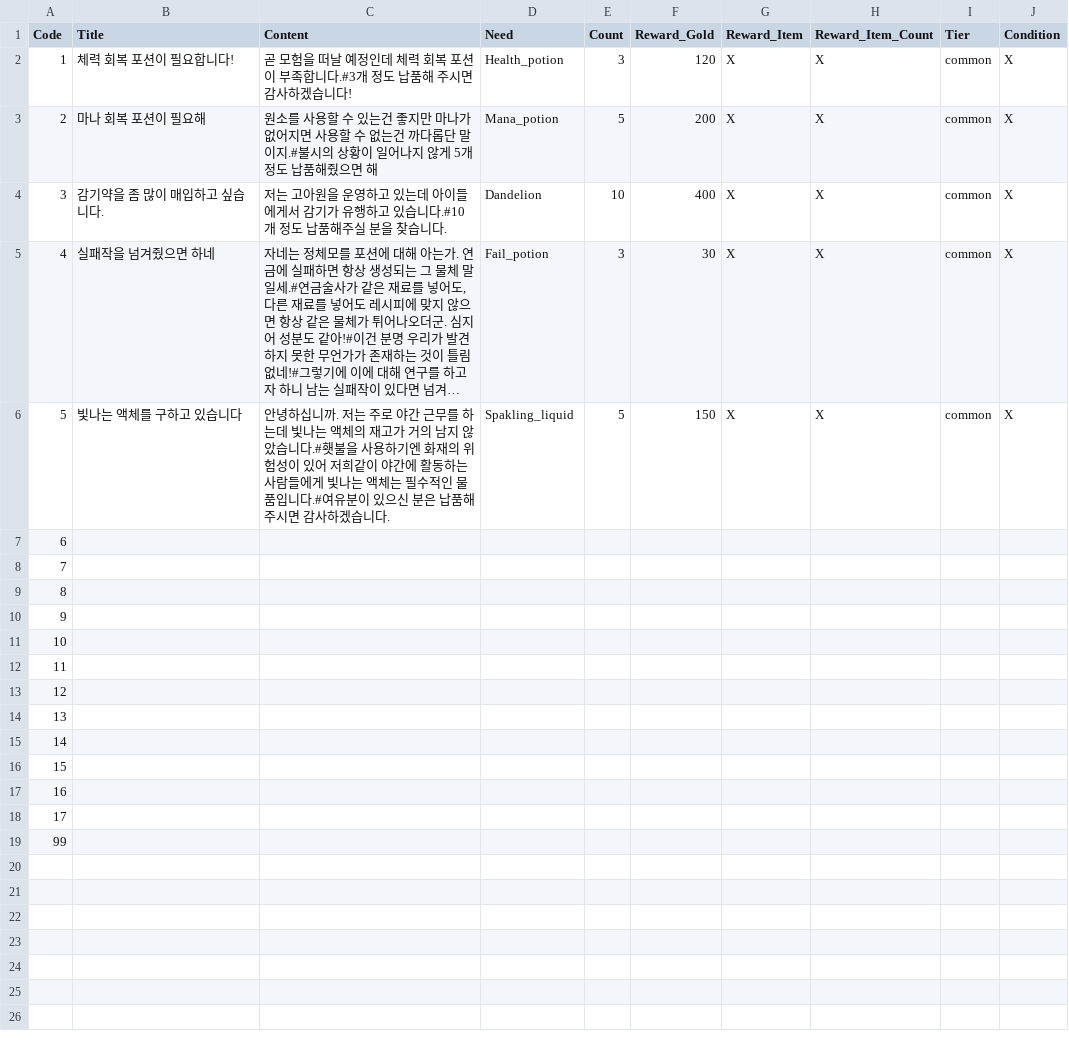
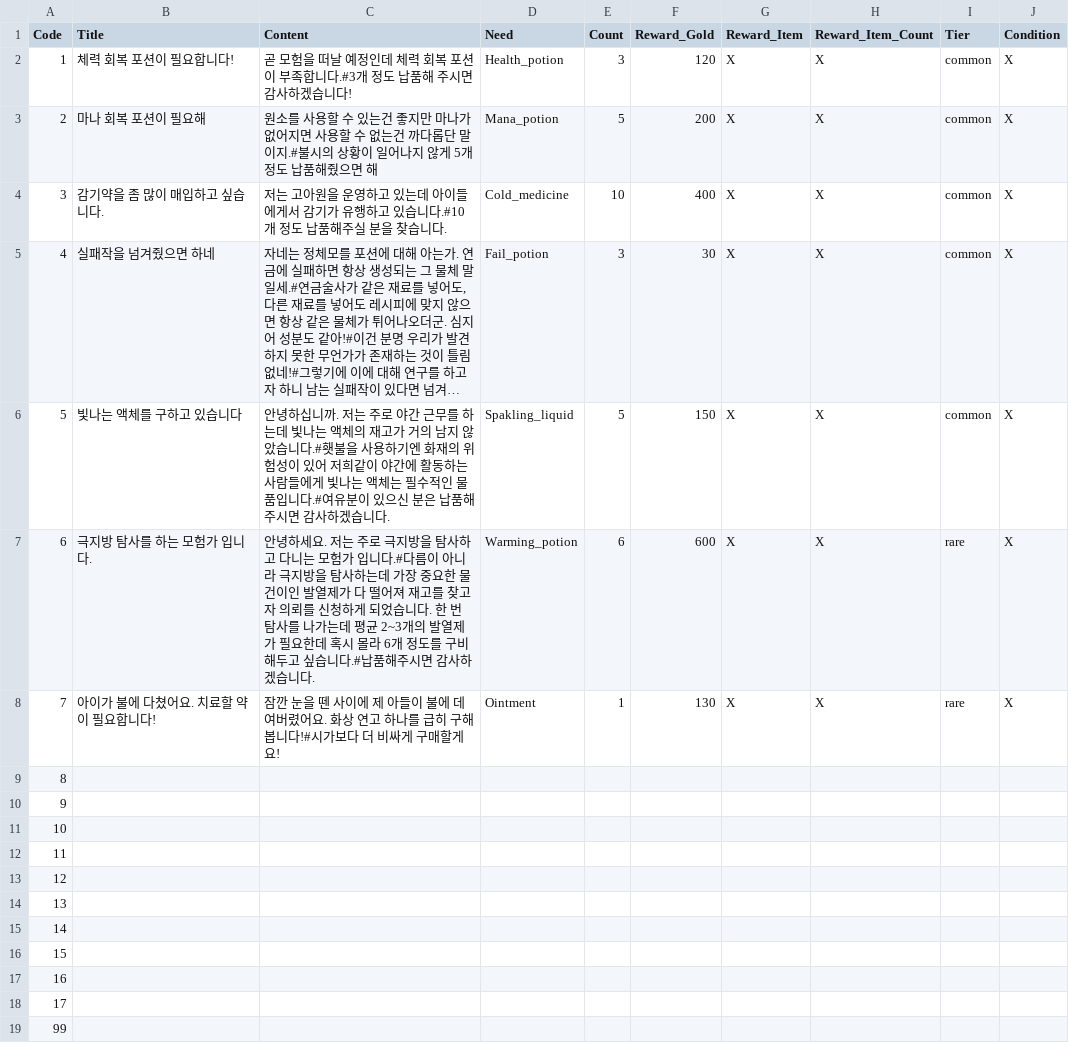
Before and after one commit to bearlee4/Project-LL, a CSV file: Assets/Resources/RequestDB.csv, drawn as a sheet; long unchanged cells end in …; the diff names each change by its address in the sheet, - before the commit and + after, or states it on an @@ line.

```diff
--- a/Assets/Resources/RequestDB.csv
+++ b/Assets/Resources/RequestDB.csv
-D4 (Need): Dandelion
+D4 (Need): Cold_medicine
-B7 (Title): (empty)
+B7 (Title): 극지방 탐사를 하는 모험가 입니다.
-C7 (Content): (empty)
+C7 (Content): 안녕하세요. 저는 주로 극지방을 탐사하고 다니는 모험가 입니다.#다름이 아니라 극지방을 탐사하는데 가장 중요한 물건이인 발열제가 다 떨어져 재고를 찾고자 의뢰를 신청하게 되었습니다. 한 번 탐사를 나가는데 평균 2~3개의 발열제가 필요한데 혹시 몰라 6개 정도를 구비해두고 싶습니다.#납품해주시면 감사하겠습니다.
-D7 (Need): (empty)
+D7 (Need): Warming_potion
-E7 (Count): (empty)
+E7 (Count): 6
-F7 (Reward_Gold): (empty)
+F7 (Reward_Gold): 600
-G7:G8 (Reward_Item): (empty)
+G7:G8 (Reward_Item): X
-H7:H8 (Reward_Item_Count): (empty)
+H7:H8 (Reward_Item_Count): X
-I7:I8 (Tier): (empty)
+I7:I8 (Tier): rare
-J7:J8 (Condition): (empty)
+J7:J8 (Condition): X
-B8 (Title): (empty)
+B8 (Title): 아이가 불에 다쳤어요. 치료할 약이 필요합니다!
-C8 (Content): (empty)
+C8 (Content): 잠깐 눈을 뗀 사이에 제 아들이 불에 데여버렸어요. 화상 연고 하나를 급히 구해봅니다!#시가보다 더 비싸게 구매할게요!
-D8 (Need): (empty)
+D8 (Need): Ointment
-E8 (Count): (empty)
+E8 (Count): 1
-F8 (Reward_Gold): (empty)
+F8 (Reward_Gold): 130
```
Also changed, not shown: Assets/Resources/ItemDB.csv, 35 other files.
